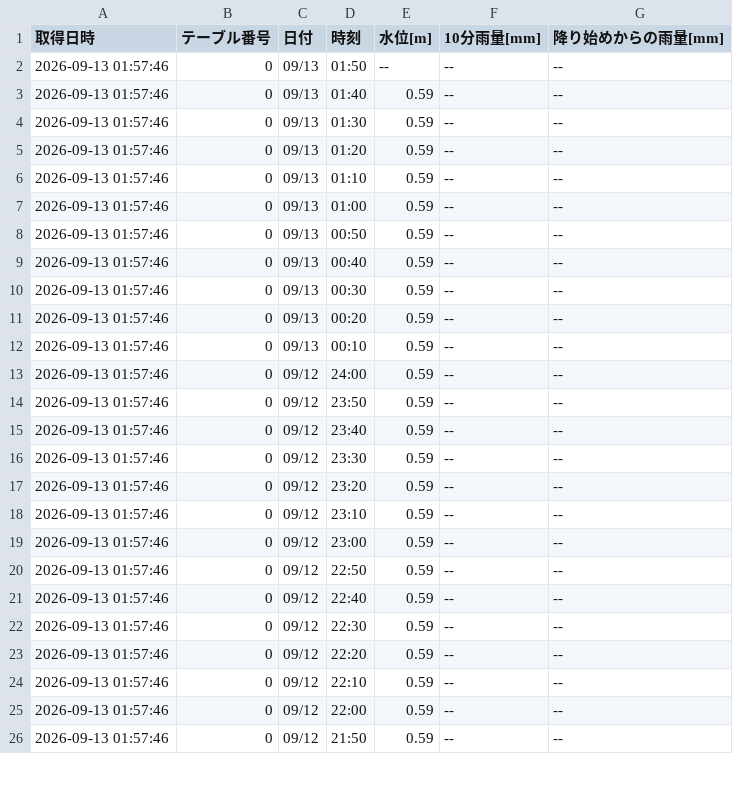
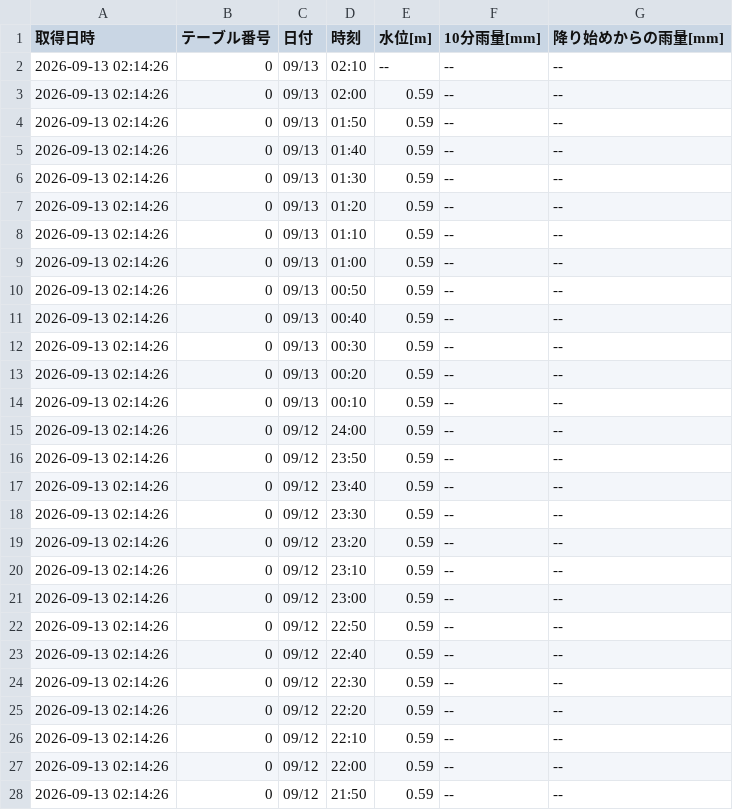
Before and after one commit to surveyhisyu/Stream-gauging-logger, a CSV file: data/sugoroku/sugoroku-2026-09-07_2026-09-13.csv, drawn as a sheet; only a part is shown; the diff covers the shown part only.

```diff
--- a/data/sugoroku/sugoroku-2026-09-07_2026-09-13.csv
+++ b/data/sugoroku/sugoroku-2026-09-07_2026-09-13.csv
@@ -1,26 +1,28 @@
 取得日時,テーブル番号,日付,時刻,水位[m],10分雨量[mm],降り始めからの雨量[mm]
-2026-09-13 01:57:46,0,09/13,01:50,--,--,--
-2026-09-13 01:57:46,0,09/13,01:40,0.59,--,--
-2026-09-13 01:57:46,0,09/13,01:30,0.59,--,--
-2026-09-13 01:57:46,0,09/13,01:20,0.59,--,--
-2026-09-13 01:57:46,0,09/13,01:10,0.59,--,--
-2026-09-13 01:57:46,0,09/13,01:00,0.59,--,--
-2026-09-13 01:57:46,0,09/13,00:50,0.59,--,--
-2026-09-13 01:57:46,0,09/13,00:40,0.59,--,--
-2026-09-13 01:57:46,0,09/13,00:30,0.59,--,--
-2026-09-13 01:57:46,0,09/13,00:20,0.59,--,--
-2026-09-13 01:57:46,0,09/13,00:10,0.59,--,--
-2026-09-13 01:57:46,0,09/12,24:00,0.59,--,--
-2026-09-13 01:57:46,0,09/12,23:50,0.59,--,--
-2026-09-13 01:57:46,0,09/12,23:40,0.59,--,--
-2026-09-13 01:57:46,0,09/12,23:30,0.59,--,--
-2026-09-13 01:57:46,0,09/12,23:20,0.59,--,--
-2026-09-13 01:57:46,0,09/12,23:10,0.59,--,--
-2026-09-13 01:57:46,0,09/12,23:00,0.59,--,--
-2026-09-13 01:57:46,0,09/12,22:50,0.59,--,--
-2026-09-13 01:57:46,0,09/12,22:40,0.59,--,--
-2026-09-13 01:57:46,0,09/12,22:30,0.59,--,--
-2026-09-13 01:57:46,0,09/12,22:20,0.59,--,--
-2026-09-13 01:57:46,0,09/12,22:10,0.59,--,--
-2026-09-13 01:57:46,0,09/12,22:00,0.59,--,--
-2026-09-13 01:57:46,0,09/12,21:50,0.59,--,--
+2026-09-13 02:14:26,0,09/13,02:10,--,--,--
+2026-09-13 02:14:26,0,09/13,02:00,0.59,--,--
+2026-09-13 02:14:26,0,09/13,01:50,0.59,--,--
+2026-09-13 02:14:26,0,09/13,01:40,0.59,--,--
+2026-09-13 02:14:26,0,09/13,01:30,0.59,--,--
+2026-09-13 02:14:26,0,09/13,01:20,0.59,--,--
+2026-09-13 02:14:26,0,09/13,01:10,0.59,--,--
+2026-09-13 02:14:26,0,09/13,01:00,0.59,--,--
+2026-09-13 02:14:26,0,09/13,00:50,0.59,--,--
+2026-09-13 02:14:26,0,09/13,00:40,0.59,--,--
+2026-09-13 02:14:26,0,09/13,00:30,0.59,--,--
+2026-09-13 02:14:26,0,09/13,00:20,0.59,--,--
+2026-09-13 02:14:26,0,09/13,00:10,0.59,--,--
+2026-09-13 02:14:26,0,09/12,24:00,0.59,--,--
+2026-09-13 02:14:26,0,09/12,23:50,0.59,--,--
+2026-09-13 02:14:26,0,09/12,23:40,0.59,--,--
+2026-09-13 02:14:26,0,09/12,23:30,0.59,--,--
+2026-09-13 02:14:26,0,09/12,23:20,0.59,--,--
+2026-09-13 02:14:26,0,09/12,23:10,0.59,--,--
+2026-09-13 02:14:26,0,09/12,23:00,0.59,--,--
+2026-09-13 02:14:26,0,09/12,22:50,0.59,--,--
+2026-09-13 02:14:26,0,09/12,22:40,0.59,--,--
+2026-09-13 02:14:26,0,09/12,22:30,0.59,--,--
+2026-09-13 02:14:26,0,09/12,22:20,0.59,--,--
+2026-09-13 02:14:26,0,09/12,22:10,0.59,--,--
+2026-09-13 02:14:26,0,09/12,22:00,0.59,--,--
+2026-09-13 02:14:26,0,09/12,21:50,0.59,--,--
```
Also changed, not shown: 23 edited cells elsewhere in this file, data/nakayama/nakayama-2026-08-31_2026-09-06.csv, data/nakayama/nakayama-2026-09-07_2026-09-13.csv, 4 other files.
